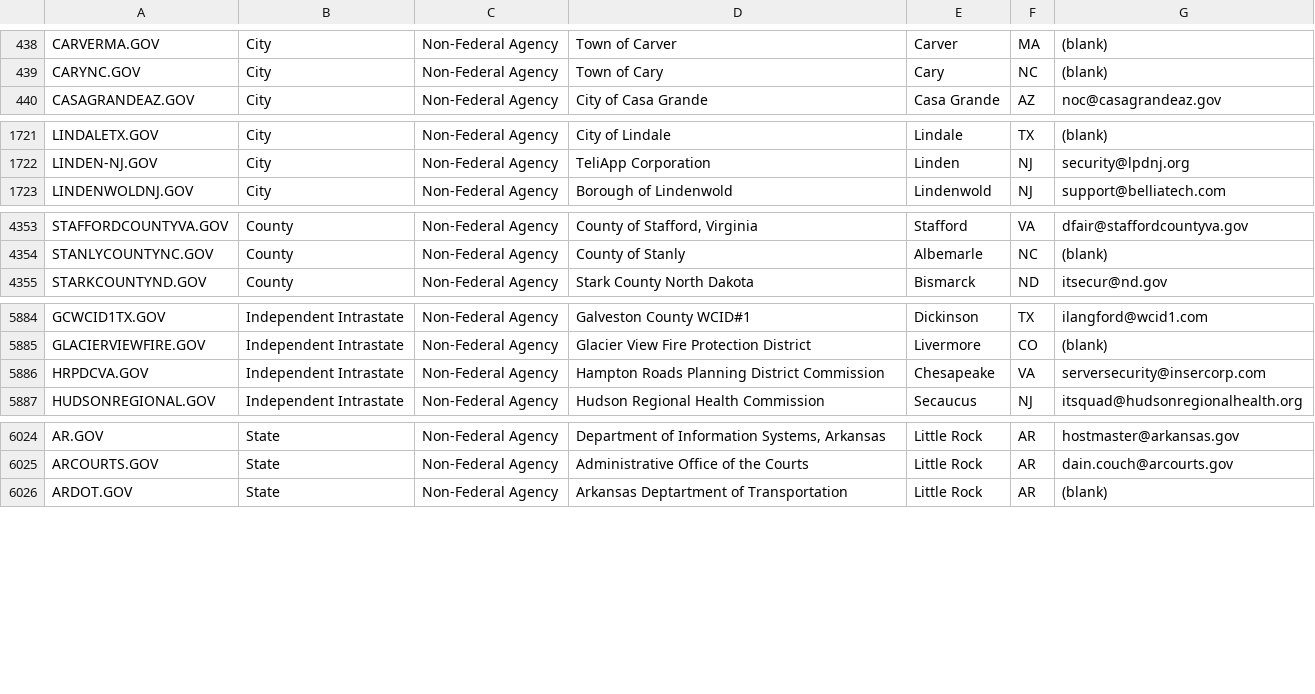
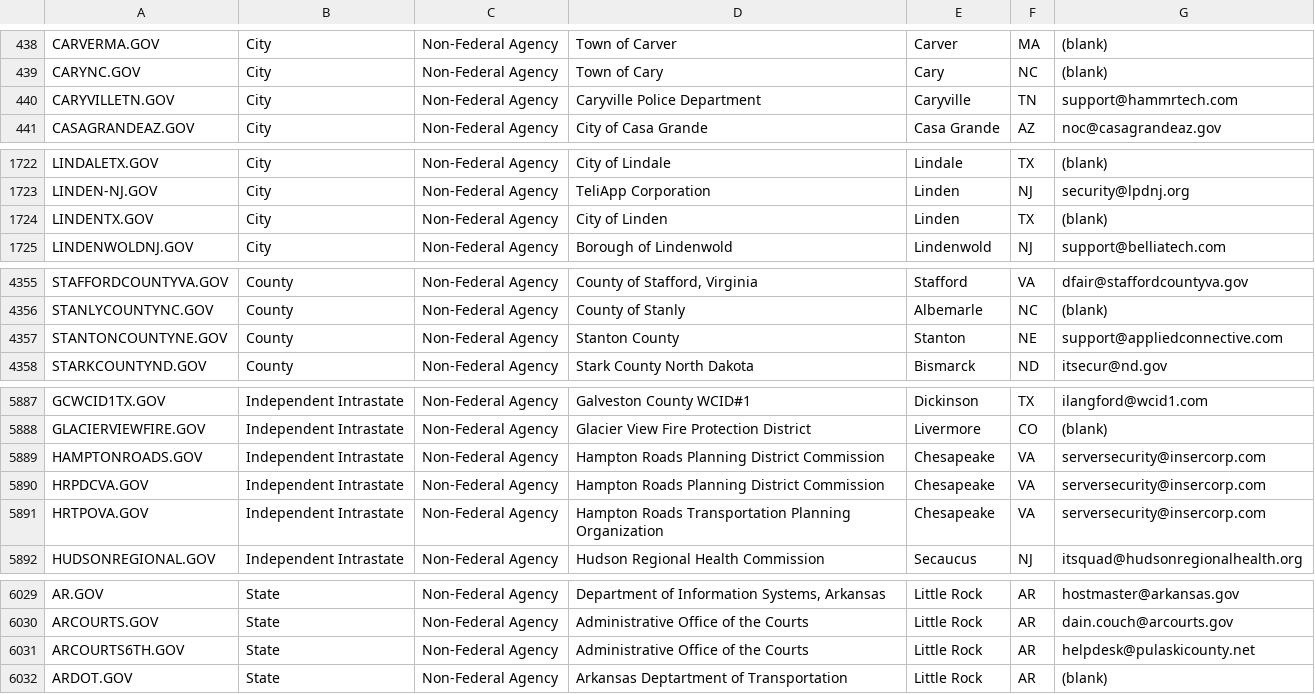
Before and after one commit to cisagov/dotgov-data, a CSV file: current-full.csv, drawn as a sheet; only a part is shown, gaps mark what is left out; the diff covers the shown part only.

Commit message:
Flat: latest data (2021-12-29T06:29:05.574Z) {   "date": "2021-12-29T06:29:05.574Z",   "files": [     {       "name": "current-full.csv",       "deltaBytes": 618,       "source": "https://domains.dotgov.gov/dotgov-web/publicreports/current-full"     }   ] }

```diff
--- a/current-full.csv
+++ b/current-full.csv
@@ -439,2 +439,3 @@ CARVERMA.GOV,City,Non-Federal Agency,Town of Carver,Carver,MA,(blank)
 CARYNC.GOV,City,Non-Federal Agency,Town of Cary,Cary,NC,(blank)
+CARYVILLETN.GOV,City,Non-Federal Agency,Caryville Police Department,Caryville,TN,support@hammrtech.com
 CASAGRANDEAZ.GOV,City,Non-Federal Agency,City of Casa Grande,Casa Grande,AZ,noc@casagrandeaz.gov
@@ -1722,2 +1723,3 @@ LINDALETX.GOV,City,Non-Federal Agency,City of Lindale,Lindale,TX,(blank)
 LINDEN-NJ.GOV,City,Non-Federal Agency,TeliApp Corporation,Linden,NJ,security@lpdnj.org
+LINDENTX.GOV,City,Non-Federal Agency,City of Linden,Linden,TX,(blank)
 LINDENWOLDNJ.GOV,City,Non-Federal Agency,Borough of Lindenwold,Lindenwold,NJ,support@belliatech.com
@@ -4354,2 +4356,3 @@ STAFFORDCOUNTYVA.GOV,County,Non-Federal Agency,"County of Stafford, Virginia",St
 STANLYCOUNTYNC.GOV,County,Non-Federal Agency,County of Stanly,Albemarle,NC,(blank)
+STANTONCOUNTYNE.GOV,County,Non-Federal Agency,Stanton County,Stanton,NE,support@appliedconnective.com
 STARKCOUNTYND.GOV,County,Non-Federal Agency,Stark County North Dakota,Bismarck,ND,itsecur@nd.gov
@@ -5885,3 +5888,5 @@ GCWCID1TX.GOV,Independent Intrastate,Non-Federal Agency,Galveston County WCID#1,
 GLACIERVIEWFIRE.GOV,Independent Intrastate,Non-Federal Agency,Glacier View Fire Protection District,Livermore,CO,(blank)
+HAMPTONROADS.GOV,Independent Intrastate,Non-Federal Agency,Hampton Roads Planning District Commission,Chesapeake,VA,serversecurity@insercorp.com
 HRPDCVA.GOV,Independent Intrastate,Non-Federal Agency,Hampton Roads Planning District Commission,Chesapeake,VA,serversecurity@insercorp.com
+HRTPOVA.GOV,Independent Intrastate,Non-Federal Agency,Hampton Roads Transportation Planning Organization,Chesapeake,VA,serversecurity@insercorp.com
 HUDSONREGIONAL.GOV,Independent Intrastate,Non-Federal Agency,Hudson Regional Health Commission,Secaucus,NJ,itsquad@hudsonregionalhealth.org
@@ -6025,2 +6030,3 @@ AR.GOV,State,Non-Federal Agency,"Department of Information Systems, Arkansas",Li
 ARCOURTS.GOV,State,Non-Federal Agency,Administrative Office of the Courts,Little Rock,AR,dain.couch@arcourts.gov
+ARCOURTS6TH.GOV,State,Non-Federal Agency,Administrative Office of the Courts,Little Rock,AR,helpdesk@pulaskicounty.net
 ARDOT.GOV,State,Non-Federal Agency,Arkansas Deptartment of Transportation,Little Rock,AR,(blank)
```
Also changed, not shown: 1 removed row and 2 edited cells elsewhere in this file.
